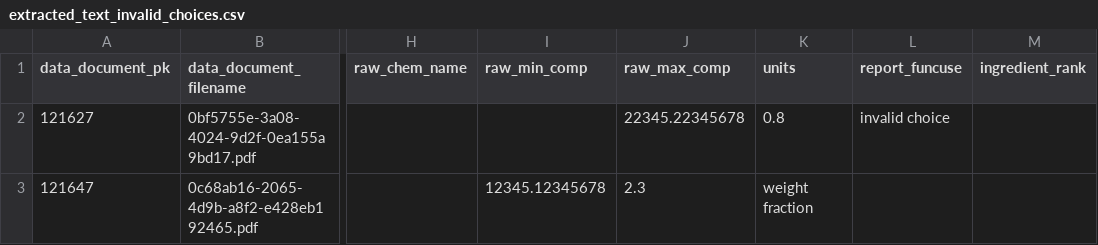
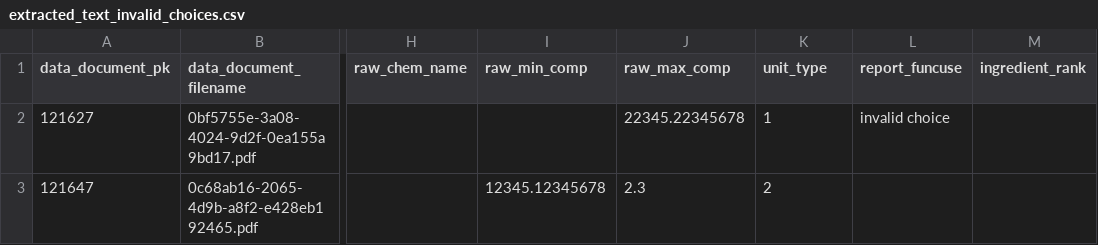
Before and after one commit to michael-barbour/factotum, a CSV file: sample_files/extracted_text_invalid_choices.csv, drawn as a sheet; only a part is shown, gaps mark what is left out; the diff names each change by its address in the sheet, - before the commit and + after, or states it on an @@ line.

```diff
--- a/sample_files/extracted_text_invalid_choices.csv
+++ b/sample_files/extracted_text_invalid_choices.csv
-K1: units
+K1: unit_type
-K2 (unit_type): 0.8
+K2 (unit_type): 1
-K3 (unit_type): weight fraction
+K3 (unit_type): 2
```
Also changed, not shown: 3 other files.
